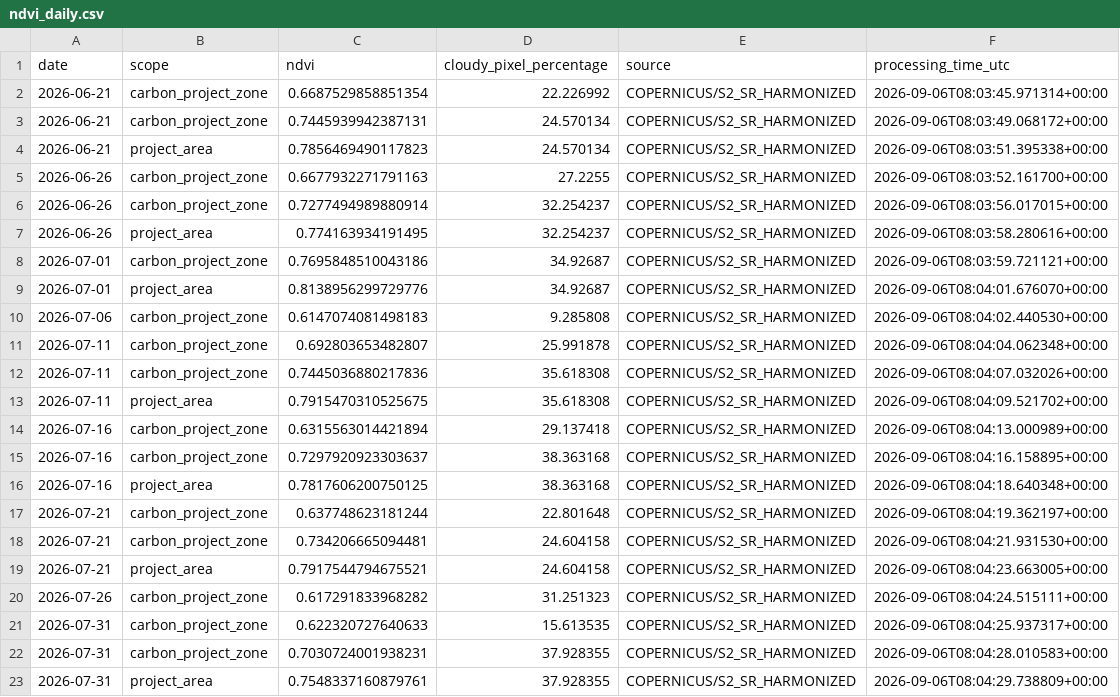
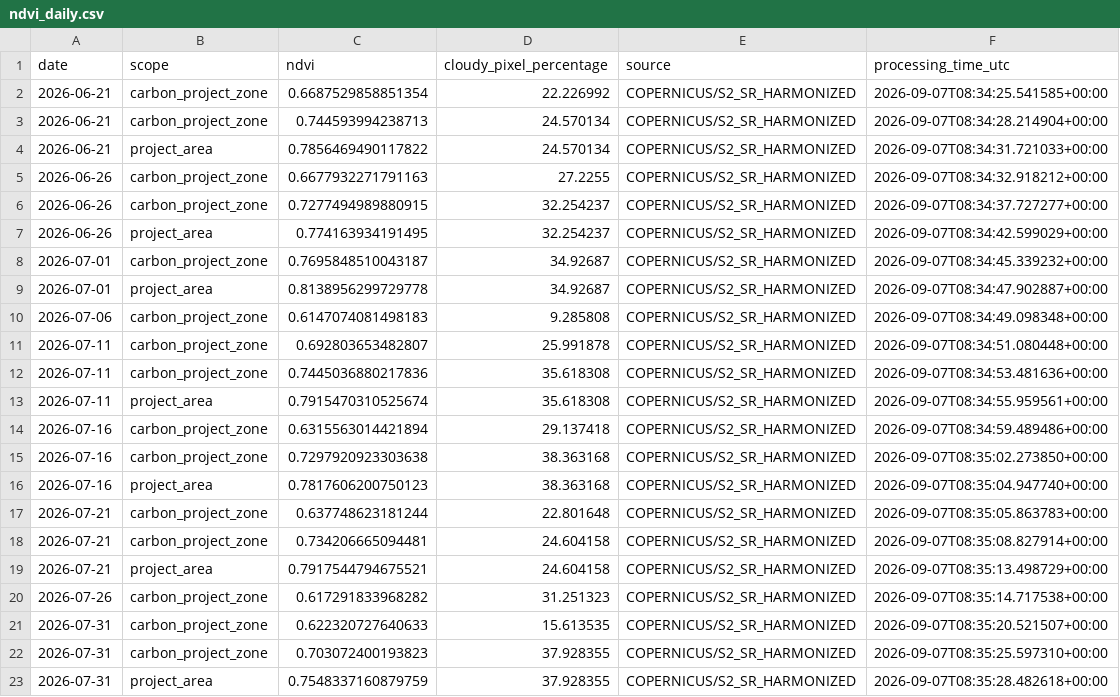
Before and after one commit to datoeltoel/serpro-climate-carbon-monitoring, a CSV file: data/processed/climate/vegetation/ndvi_daily.csv, drawn as a sheet; only a part is shown; the diff covers the shown part only.

```diff
--- a/data/processed/climate/vegetation/ndvi_daily.csv
+++ b/data/processed/climate/vegetation/ndvi_daily.csv
@@ -1,23 +1,23 @@
 date,scope,ndvi,cloudy_pixel_percentage,source,processing_time_utc
-2026-06-21,carbon_project_zone,0.6687529858851354,22.226992,COPERNICUS/S2_SR_HARMONIZED,2026-09-06T08:03:45.971314+00:00
-2026-06-21,carbon_project_zone,0.7445939942387131,24.570134,COPERNICUS/S2_SR_HARMONIZED,2026-09-06T08:03:49.068172+00:00
-2026-06-21,project_area,0.7856469490117823,24.570134,COPERNICUS/S2_SR_HARMONIZED,2026-09-06T08:03:51.395338+00:00
-2026-06-26,carbon_project_zone,0.6677932271791163,27.2255,COPERNICUS/S2_SR_HARMONIZED,2026-09-06T08:03:52.161700+00:00
-2026-06-26,carbon_project_zone,0.7277494989880914,32.254237,COPERNICUS/S2_SR_HARMONIZED,2026-09-06T08:03:56.017015+00:00
-2026-06-26,project_area,0.774163934191495,32.254237,COPERNICUS/S2_SR_HARMONIZED,2026-09-06T08:03:58.280616+00:00
-2026-07-01,carbon_project_zone,0.7695848510043186,34.92687,COPERNICUS/S2_SR_HARMONIZED,2026-09-06T08:03:59.721121+00:00
-2026-07-01,project_area,0.8138956299729776,34.92687,COPERNICUS/S2_SR_HARMONIZED,2026-09-06T08:04:01.676070+00:00
-2026-07-06,carbon_project_zone,0.6147074081498183,9.285808,COPERNICUS/S2_SR_HARMONIZED,2026-09-06T08:04:02.440530+00:00
-2026-07-11,carbon_project_zone,0.692803653482807,25.991878,COPERNICUS/S2_SR_HARMONIZED,2026-09-06T08:04:04.062348+00:00
-2026-07-11,carbon_project_zone,0.7445036880217836,35.618308,COPERNICUS/S2_SR_HARMONIZED,2026-09-06T08:04:07.032026+00:00
-2026-07-11,project_area,0.7915470310525675,35.618308,COPERNICUS/S2_SR_HARMONIZED,2026-09-06T08:04:09.521702+00:00
-2026-07-16,carbon_project_zone,0.6315563014421894,29.137418,COPERNICUS/S2_SR_HARMONIZED,2026-09-06T08:04:13.000989+00:00
-2026-07-16,carbon_project_zone,0.7297920923303637,38.363168,COPERNICUS/S2_SR_HARMONIZED,2026-09-06T08:04:16.158895+00:00
-2026-07-16,project_area,0.7817606200750125,38.363168,COPERNICUS/S2_SR_HARMONIZED,2026-09-06T08:04:18.640348+00:00
-2026-07-21,carbon_project_zone,0.637748623181244,22.801648,COPERNICUS/S2_SR_HARMONIZED,2026-09-06T08:04:19.362197+00:00
-2026-07-21,carbon_project_zone,0.734206665094481,24.604158,COPERNICUS/S2_SR_HARMONIZED,2026-09-06T08:04:21.931530+00:00
-2026-07-21,project_area,0.7917544794675521,24.604158,COPERNICUS/S2_SR_HARMONIZED,2026-09-06T08:04:23.663005+00:00
-2026-07-26,carbon_project_zone,0.617291833968282,31.251323,COPERNICUS/S2_SR_HARMONIZED,2026-09-06T08:04:24.515111+00:00
-2026-07-31,carbon_project_zone,0.622320727640633,15.613535,COPERNICUS/S2_SR_HARMONIZED,2026-09-06T08:04:25.937317+00:00
-2026-07-31,carbon_project_zone,0.7030724001938231,37.928355,COPERNICUS/S2_SR_HARMONIZED,2026-09-06T08:04:28.010583+00:00
-2026-07-31,project_area,0.7548337160879761,37.928355,COPERNICUS/S2_SR_HARMONIZED,2026-09-06T08:04:29.738809+00:00
+2026-06-21,carbon_project_zone,0.6687529858851354,22.226992,COPERNICUS/S2_SR_HARMONIZED,2026-09-07T08:34:25.541585+00:00
+2026-06-21,carbon_project_zone,0.744593994238713,24.570134,COPERNICUS/S2_SR_HARMONIZED,2026-09-07T08:34:28.214904+00:00
+2026-06-21,project_area,0.7856469490117822,24.570134,COPERNICUS/S2_SR_HARMONIZED,2026-09-07T08:34:31.721033+00:00
+2026-06-26,carbon_project_zone,0.6677932271791163,27.2255,COPERNICUS/S2_SR_HARMONIZED,2026-09-07T08:34:32.918212+00:00
+2026-06-26,carbon_project_zone,0.7277494989880915,32.254237,COPERNICUS/S2_SR_HARMONIZED,2026-09-07T08:34:37.727277+00:00
+2026-06-26,project_area,0.774163934191495,32.254237,COPERNICUS/S2_SR_HARMONIZED,2026-09-07T08:34:42.599029+00:00
+2026-07-01,carbon_project_zone,0.7695848510043187,34.92687,COPERNICUS/S2_SR_HARMONIZED,2026-09-07T08:34:45.339232+00:00
+2026-07-01,project_area,0.8138956299729778,34.92687,COPERNICUS/S2_SR_HARMONIZED,2026-09-07T08:34:47.902887+00:00
+2026-07-06,carbon_project_zone,0.6147074081498183,9.285808,COPERNICUS/S2_SR_HARMONIZED,2026-09-07T08:34:49.098348+00:00
+2026-07-11,carbon_project_zone,0.692803653482807,25.991878,COPERNICUS/S2_SR_HARMONIZED,2026-09-07T08:34:51.080448+00:00
+2026-07-11,carbon_project_zone,0.7445036880217836,35.618308,COPERNICUS/S2_SR_HARMONIZED,2026-09-07T08:34:53.481636+00:00
+2026-07-11,project_area,0.7915470310525674,35.618308,COPERNICUS/S2_SR_HARMONIZED,2026-09-07T08:34:55.959561+00:00
+2026-07-16,carbon_project_zone,0.6315563014421894,29.137418,COPERNICUS/S2_SR_HARMONIZED,2026-09-07T08:34:59.489486+00:00
+2026-07-16,carbon_project_zone,0.7297920923303638,38.363168,COPERNICUS/S2_SR_HARMONIZED,2026-09-07T08:35:02.273850+00:00
+2026-07-16,project_area,0.7817606200750123,38.363168,COPERNICUS/S2_SR_HARMONIZED,2026-09-07T08:35:04.947740+00:00
+2026-07-21,carbon_project_zone,0.637748623181244,22.801648,COPERNICUS/S2_SR_HARMONIZED,2026-09-07T08:35:05.863783+00:00
+2026-07-21,carbon_project_zone,0.734206665094481,24.604158,COPERNICUS/S2_SR_HARMONIZED,2026-09-07T08:35:08.827914+00:00
+2026-07-21,project_area,0.7917544794675521,24.604158,COPERNICUS/S2_SR_HARMONIZED,2026-09-07T08:35:13.498729+00:00
+2026-07-26,carbon_project_zone,0.617291833968282,31.251323,COPERNICUS/S2_SR_HARMONIZED,2026-09-07T08:35:14.717538+00:00
+2026-07-31,carbon_project_zone,0.622320727640633,15.613535,COPERNICUS/S2_SR_HARMONIZED,2026-09-07T08:35:20.521507+00:00
+2026-07-31,carbon_project_zone,0.703072400193823,37.928355,COPERNICUS/S2_SR_HARMONIZED,2026-09-07T08:35:25.597310+00:00
+2026-07-31,project_area,0.7548337160879759,37.928355,COPERNICUS/S2_SR_HARMONIZED,2026-09-07T08:35:28.482618+00:00
```
Also changed, not shown: 19 edited cells elsewhere in this file.
